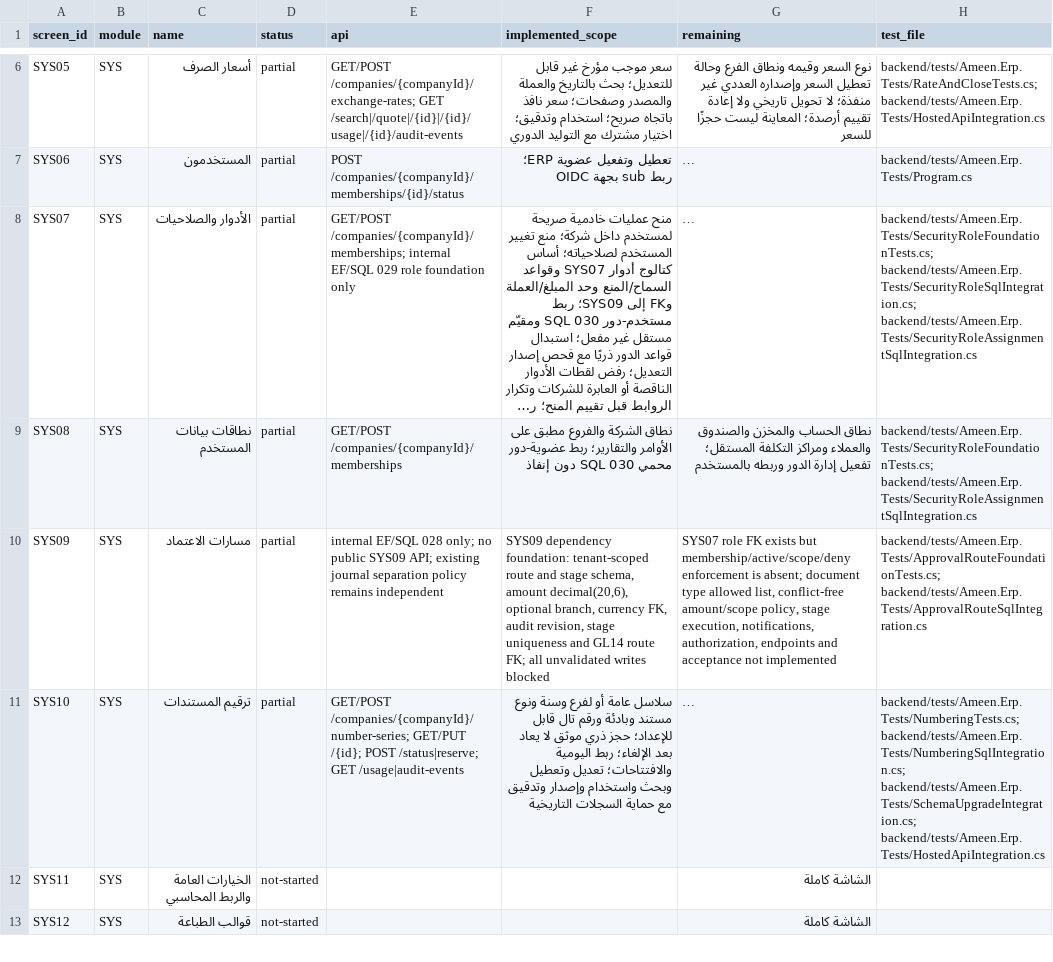
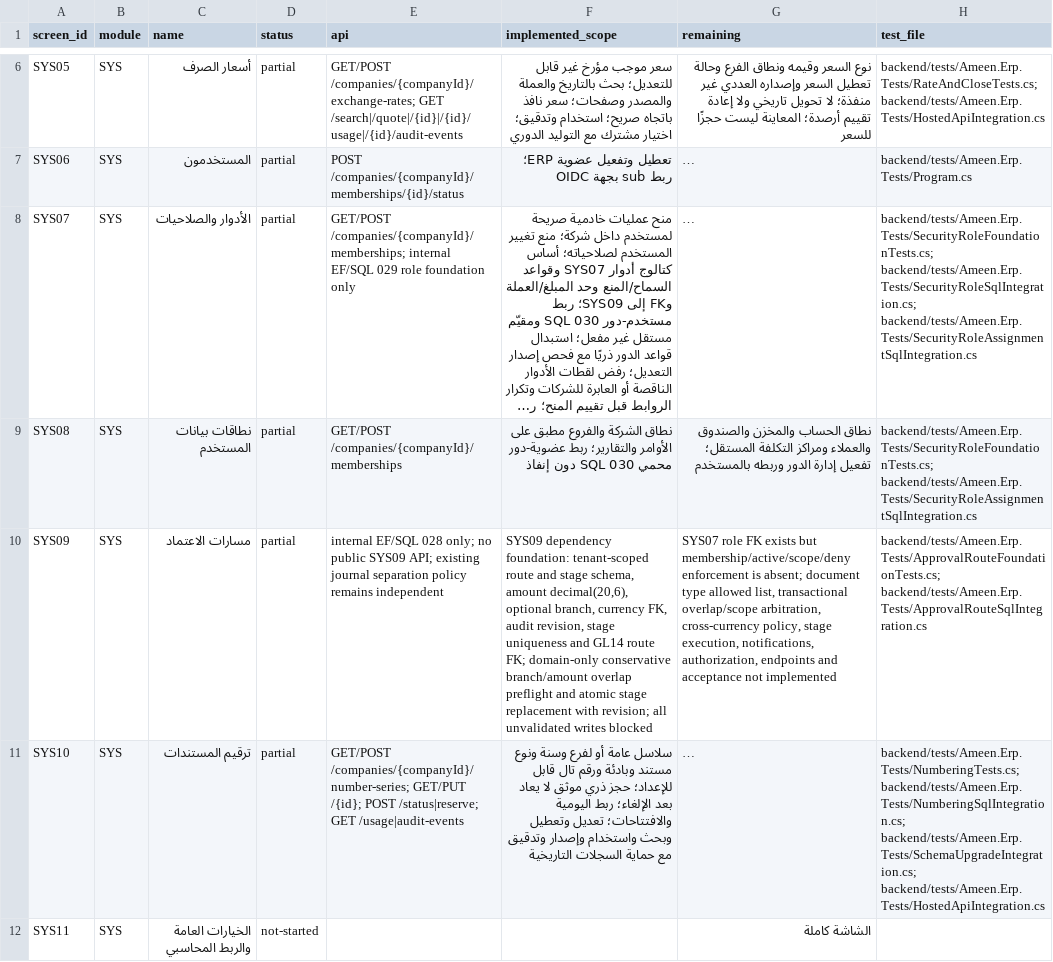
Before and after one commit to ameenalqershi/ameen-erp, a CSV file: docs/backend/screens-implementation.csv, drawn as a sheet; only a part is shown, gaps mark what is left out; the shorter side is filled out with more unchanged rows; long unchanged cells end in …; the diff names each change by its address in the sheet, - before the commit and + after, or states it on an @@ line.

Commit message:
temp: prepare SYS09 conservative route conflict and atomic stages

```diff
--- a/docs/backend/screens-implementation.csv
+++ b/docs/backend/screens-implementation.csv
-F10 (implemented_scope): …route FK; all unvalidated…
+F10 (implemented_scope): …route FK; domain-only conservative branch/amount overlap preflight and atomic stage replacement with revision; all unvalidated…
-G10 (remaining): …allowed list, conflict-free amount/scope policy, stage…
+G10 (remaining): …allowed list, transactional overlap/scope arbitration, cross-currency policy, stage…
```
Also changed, not shown: docs/backend/fields-implementation.csv, 8 other files.
